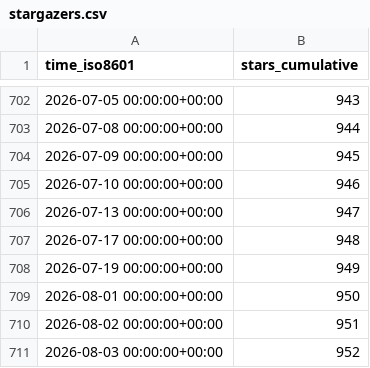
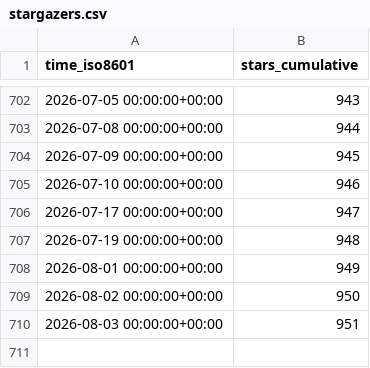
Before and after one commit to jongpie/NebulaLogger, a CSV file: jongpie/NebulaLogger/ghrs-data/stargazers.csv, drawn as a sheet; only a part is shown, gaps mark what is left out.

```diff
--- a/jongpie/NebulaLogger/ghrs-data/stargazers.csv
+++ b/jongpie/NebulaLogger/ghrs-data/stargazers.csv
@@ -705,7 +705,6 @@ time_iso8601,stars_cumulative
 2026-07-10 00:00:00+00:00,946
-2026-07-13 00:00:00+00:00,947
-2026-07-17 00:00:00+00:00,948
-2026-07-19 00:00:00+00:00,949
-2026-08-01 00:00:00+00:00,950
-2026-08-02 00:00:00+00:00,951
-2026-08-03 00:00:00+00:00,952
+2026-07-17 00:00:00+00:00,947
+2026-07-19 00:00:00+00:00,948
+2026-08-01 00:00:00+00:00,949
+2026-08-02 00:00:00+00:00,950
+2026-08-03 00:00:00+00:00,951
```
